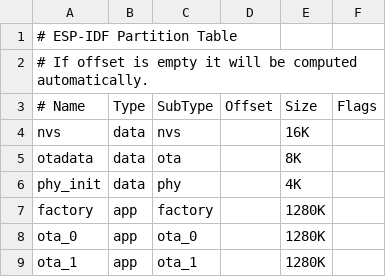
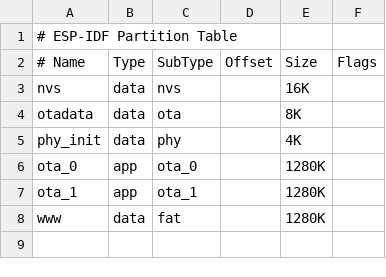
Before and after one commit to neggles/flatpack2s2, a CSV file: partitions.csv, drawn as a sheet; removed rows and columns are numbered as before the commit, all else as after; the diff names each change by its address in the sheet, - before the commit and + after, or states it on an @@ line.

Commit message:
update custom partition table

```diff
--- a/partitions.csv
+++ b/partitions.csv
-row 2: # If offset is empty it will be computed automatically.
-row 7: factory | app | factory |  | 1280K
+row 8: www | data | fat |  | 1280K
```
